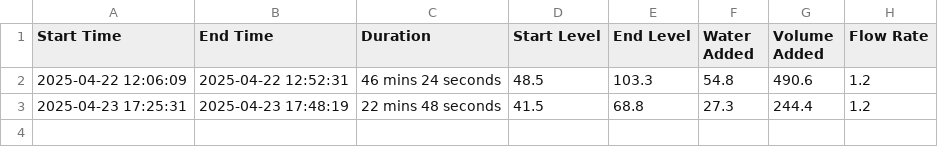
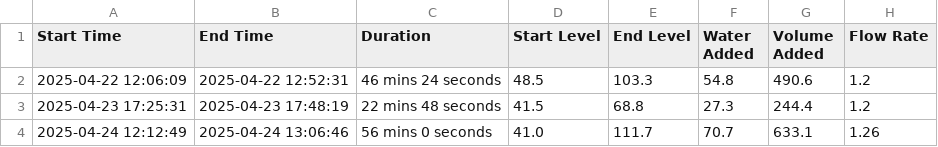
Before and after one commit to tuff-ey/Aqua-Basic, a CSV file: data/past_fillings.csv, drawn as a sheet; the diff names each change by its address in the sheet, - before the commit and + after, or states it on an @@ line.

```diff
--- a/data/past_fillings.csv
+++ b/data/past_fillings.csv
+row 4: 2025-04-24 12:12:49 | 2025-04-24 13:06:46 | 56 mins 0 seconds | 41.0 | 111.7 | 70.7 | 633.1 | 1.26
```
Also changed, not shown: 8 other files.
